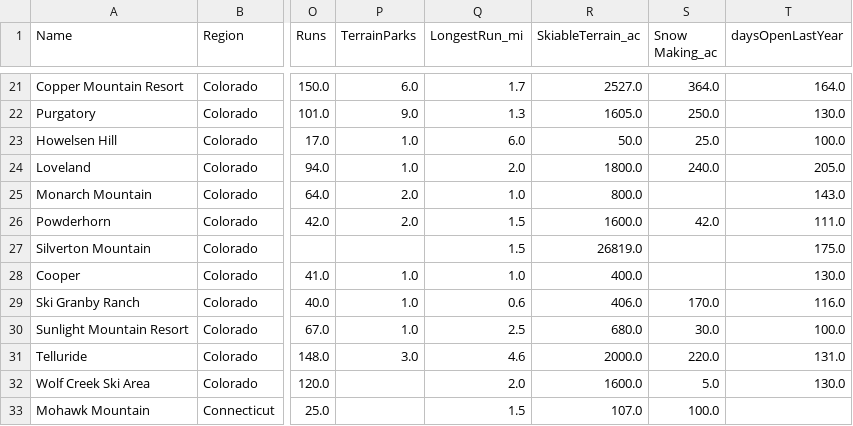
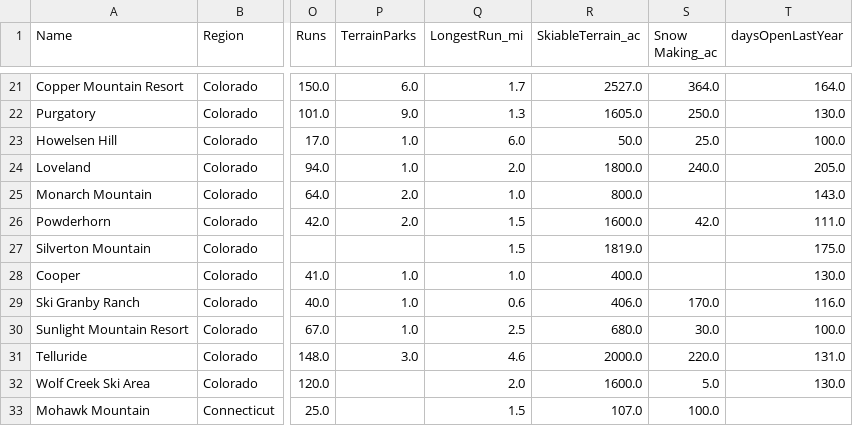
Before and after one commit to Hillary577/DataScienceGuidedCapstone, a CSV file: data/ski_data_cleaned.csv, drawn as a sheet; only a part is shown, gaps mark what is left out; the diff names each change by its address in the sheet, - before the commit and + after, or states it on an @@ line.

Commit message:
Updated ski data

```diff
--- a/data/ski_data_cleaned.csv
+++ b/data/ski_data_cleaned.csv
-R27 (SkiableTerrain_ac): 26819.0
+R27 (SkiableTerrain_ac): 1819.0
```
Also changed, not shown: data/state_summary.csv, 2 other files.
